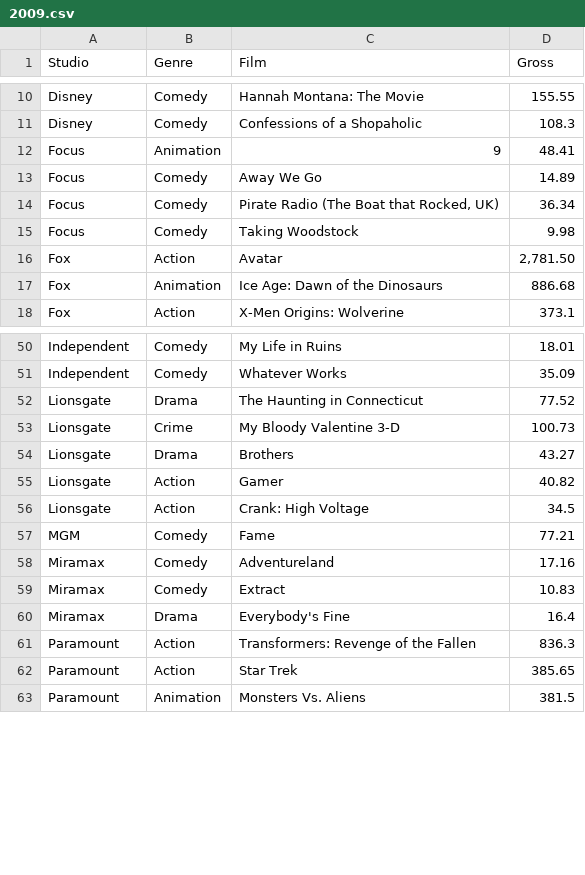
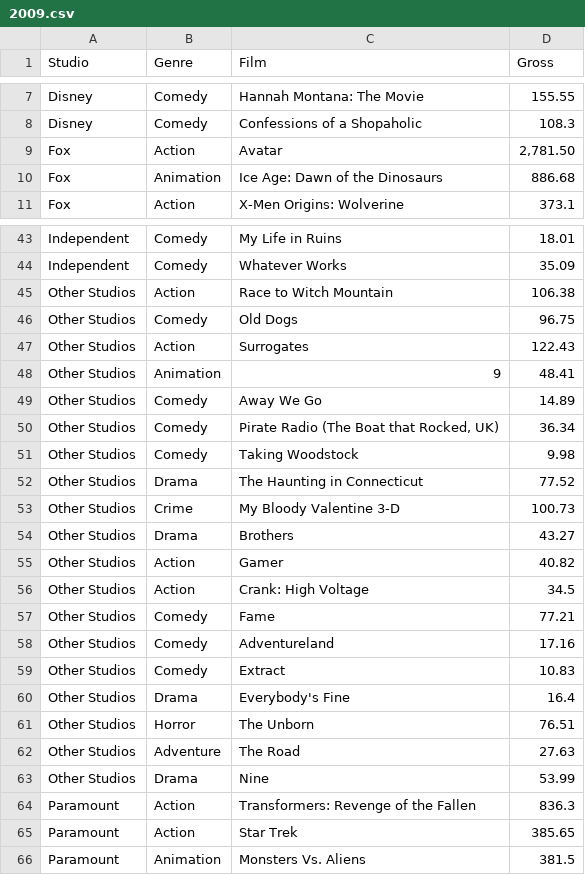
Before and after one commit to cyndichin/INFO3300-Project2, a CSV file: 2009.csv, drawn as a sheet; only a part is shown, gaps mark what is left out; the diff covers the shown part only.

Commit message:
Updated JSONs/CSVs with Other Studios
Replaced Studios with <2% of total yearly revenue with the Other
Studios name in the CSVs, recreated JSONs

```diff
--- a/2009.csv
+++ b/2009.csv
@@ -11,6 +8,2 @@ Disney,Comedy,Hannah Montana: The Movie,155.55
 Disney,Comedy,Confessions of a Shopaholic,108.3
-Focus,Animation,9,48.41
-Focus,Comedy,Away We Go,14.89
-Focus,Comedy,"Pirate Radio (The Boat that Rocked, UK)",36.34
-Focus,Comedy,Taking Woodstock,9.98
 Fox,Action,Avatar,"2,781.50"
@@ -51,11 +44,21 @@ Independent,Comedy,My Life in Ruins,18.01
 Independent,Comedy,Whatever Works,35.09
-Lionsgate,Drama,The Haunting in Connecticut,77.52
-Lionsgate,Crime,My Bloody Valentine 3-D,100.73
-Lionsgate,Drama,Brothers,43.27
-Lionsgate,Action,Gamer,40.82
-Lionsgate,Action,Crank: High Voltage,34.5
-MGM,Comedy,Fame,77.21
-Miramax,Comedy,Adventureland,17.16
-Miramax,Comedy,Extract,10.83
-Miramax,Drama,Everybody's Fine,16.4
+Other Studios,Action,Race to Witch Mountain,106.38
+Other Studios,Comedy,Old Dogs,96.75
+Other Studios,Action,Surrogates,122.43
+Other Studios,Animation,9,48.41
+Other Studios,Comedy,Away We Go,14.89
+Other Studios,Comedy,"Pirate Radio (The Boat that Rocked, UK)",36.34
+Other Studios,Comedy,Taking Woodstock,9.98
+Other Studios,Drama,The Haunting in Connecticut,77.52
+Other Studios,Crime,My Bloody Valentine 3-D,100.73
+Other Studios,Drama,Brothers,43.27
+Other Studios,Action,Gamer,40.82
+Other Studios,Action,Crank: High Voltage,34.5
+Other Studios,Comedy,Fame,77.21
+Other Studios,Comedy,Adventureland,17.16
+Other Studios,Comedy,Extract,10.83
+Other Studios,Drama,Everybody's Fine,16.4
+Other Studios,Horror,The Unborn,76.51
+Other Studios,Adventure,The Road,27.63
+Other Studios,Drama,Nine,53.99
 Paramount,Action,Transformers: Revenge of the Fallen,836.3
```
Also changed, not shown: 6 removed rows elsewhere in this file, 2007.csv, 2008.csv, 8 other files.
